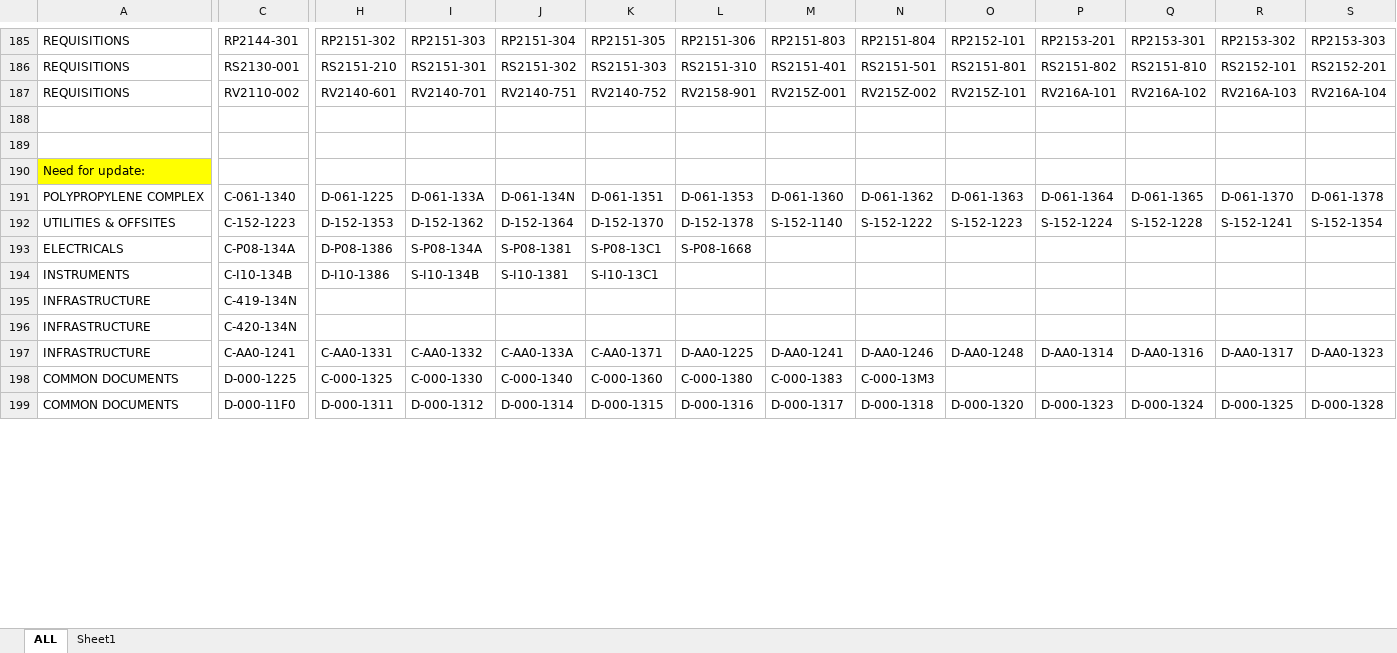
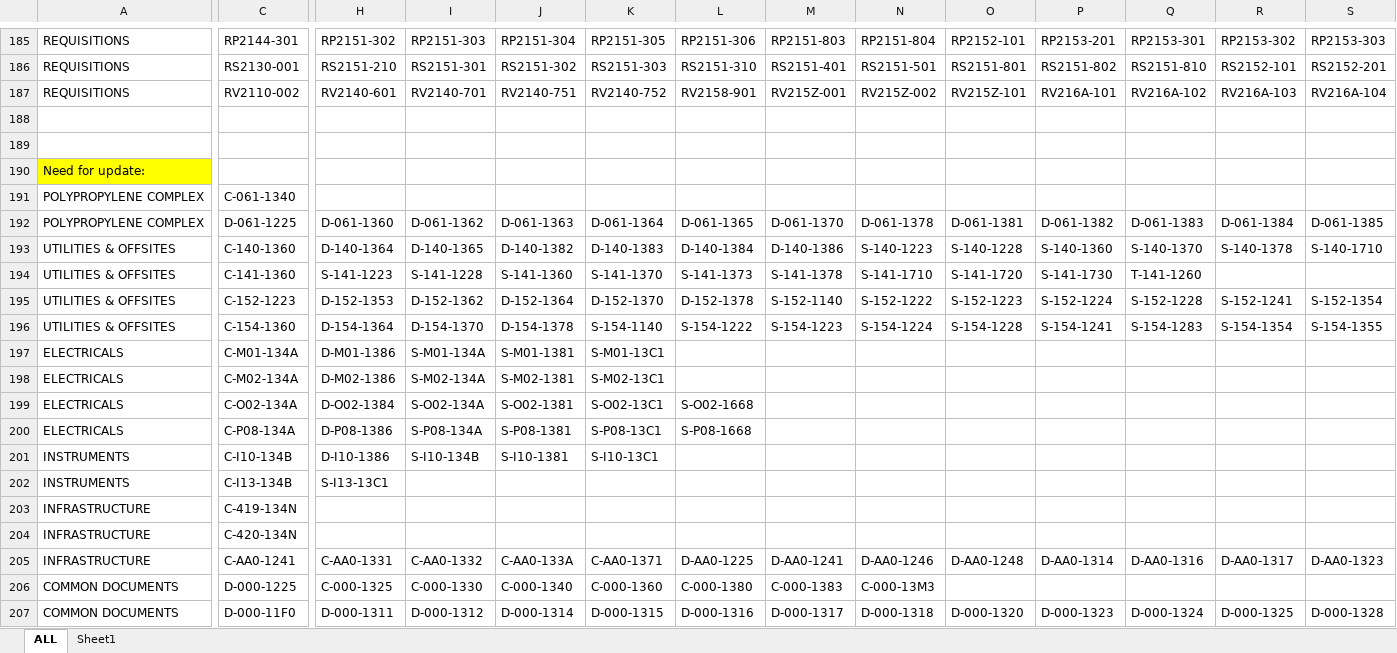
Before and after one commit to napphuong/INDRA_AutoHotkey, an Excel workbook: INDRA AutoHotkey - master/id.xlsx, sheet ALL, drawn as a sheet; only a part is shown, gaps mark what is left out; values as stored, in another font and other column widths than the file's, no borders; rows hold the shown columns only; the diff covers the shown part only; the diff names each change by its address in the sheet, - before the commit and + after, or states it on an @@ line.

```diff
--- a/INDRA AutoHotkey - master/id.xlsx (sheet ALL)
+++ b/INDRA AutoHotkey - master/id.xlsx (sheet ALL)
-H191: D-061-1225
+H191: (empty)
-I191: D-061-133A
+I191: (empty)
-J191: D-061-134N
+J191: (empty)
-K191: D-061-1351
+K191: (empty)
-L191: D-061-1353
+L191: (empty)
-M191: D-061-1360
+M191: (empty)
-N191: D-061-1362
+N191: (empty)
-O191: D-061-1363
+O191: (empty)
-P191: D-061-1364
+P191: (empty)
-Q191: D-061-1365
+Q191: (empty)
-R191: D-061-1370
+R191: (empty)
-S191: D-061-1378
+S191: (empty)
+row 192: POLYPROPYLENE COMPLEX | D-061-1225 | D-061-1360 | D-061-1362 | D-061-1363 | D-061-1364 | D-061-1365 | D-061-1370 | D-061-1378 | D-061-1381 | D-061-1382 | D-061-1383 | D-061-1384 | D-061-1385
+row 193: UTILITIES & OFFSITES | C-140-1360 | D-140-1364 | D-140-1365 | D-140-1382 | D-140-1383 | D-140-1384 | D-140-1386 | S-140-1223 | S-140-1228 | S-140-1360 | S-140-1370 | S-140-1378 | S-140-1710
+row 194: UTILITIES & OFFSITES | C-141-1360 | S-141-1223 | S-141-1228 | S-141-1360 | S-141-1370 | S-141-1373 | S-141-1378 | S-141-1710 | S-141-1720 | S-141-1730 | T-141-1260
+row 196: UTILITIES & OFFSITES | C-154-1360 | D-154-1364 | D-154-1370 | D-154-1378 | S-154-1140 | S-154-1222 | S-154-1223 | S-154-1224 | S-154-1228 | S-154-1241 | S-154-1283 | S-154-1354 | S-154-1355
+row 197: ELECTRICALS | C-M01-134A | D-M01-1386 | S-M01-134A | S-M01-1381 | S-M01-13C1
+row 198: ELECTRICALS | C-M02-134A | D-M02-1386 | S-M02-134A | S-M02-1381 | S-M02-13C1
+row 199: ELECTRICALS | C-O02-134A | D-O02-1384 | S-O02-134A | S-O02-1381 | S-O02-13C1 | S-O02-1668
+row 202: INSTRUMENTS | C-I13-134B | S-I13-13C1
```
Also changed, not shown: 3 added rows, 2 removed rows and 57 edited cells elsewhere in this sheet, 2 other files.
